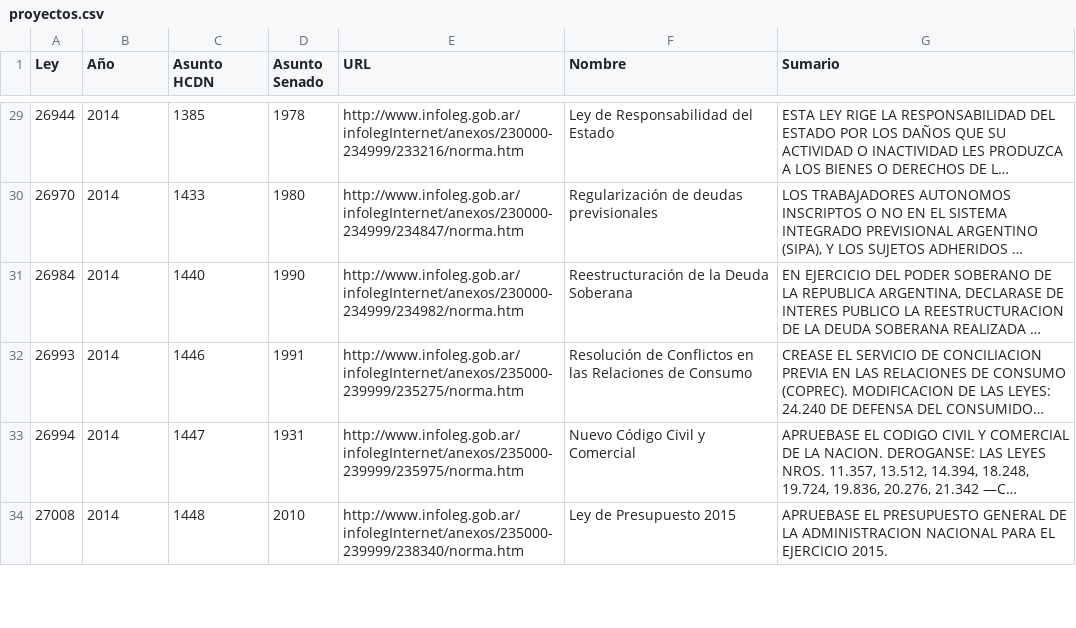
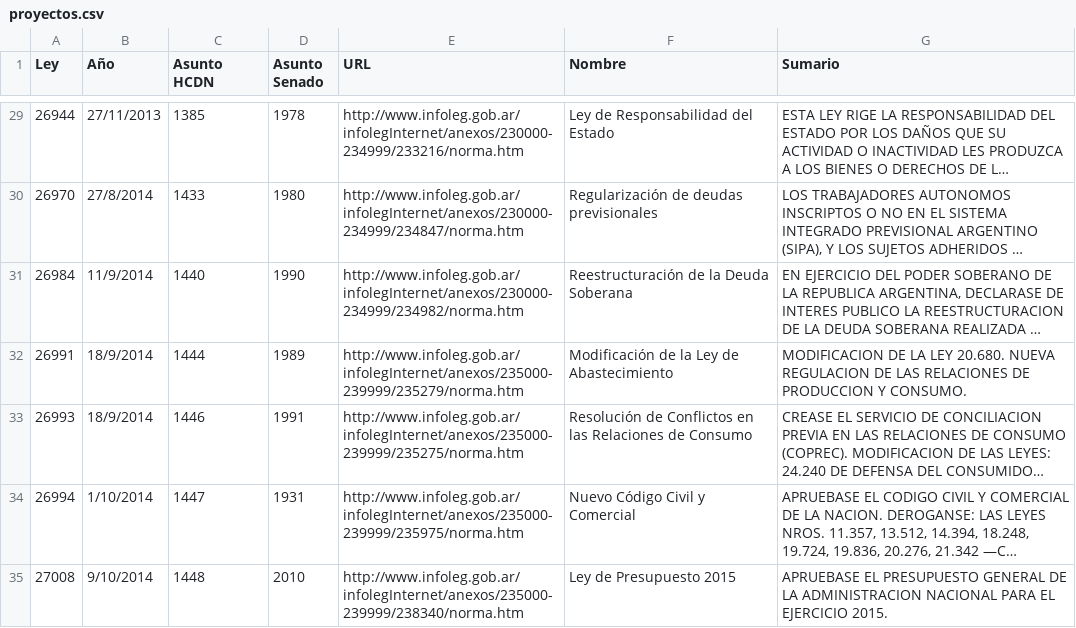
Before and after one commit to scoffey/elegilegi, a CSV file: scripts/proyectos.csv, drawn as a sheet; only a part is shown, gaps mark what is left out; long unchanged cells end in …; addresses are those after the commit; the diff covers the shown part only; the diff names each change by its address in the sheet, - before the commit and + after, or states it on an @@ line.

```diff
--- a/scripts/proyectos.csv
+++ b/scripts/proyectos.csv
-B29 (Año): 2014
+B29 (Año): 27/11/2013
-B30 (Año): 2014
+B30 (Año): 27/8/2014
-B31 (Año): 2014
+B31 (Año): 11/9/2014
+row 32: 26991 | 18/9/2014 | 1444 | 1989 | http://www.infoleg.gob.ar/infolegInternet/anexos/235000-239999/235279/norma.htm | Modificación de la Ley de Abastecimiento | MODIFICACION DE LA LEY 20.680. NUEVA REGULACION DE LAS RELACIONES DE PRODUCCION Y CONSUMO.
-B33 (Año): 2014
+B33 (Año): 18/9/2014
-B34 (Año): 2014
+B34 (Año): 1/10/2014
-B35 (Año): 2014
+B35 (Año): 9/10/2014
```
Also changed, not shown: 1 removed row and 34 edited cells elsewhere in this file, 49 other files.
